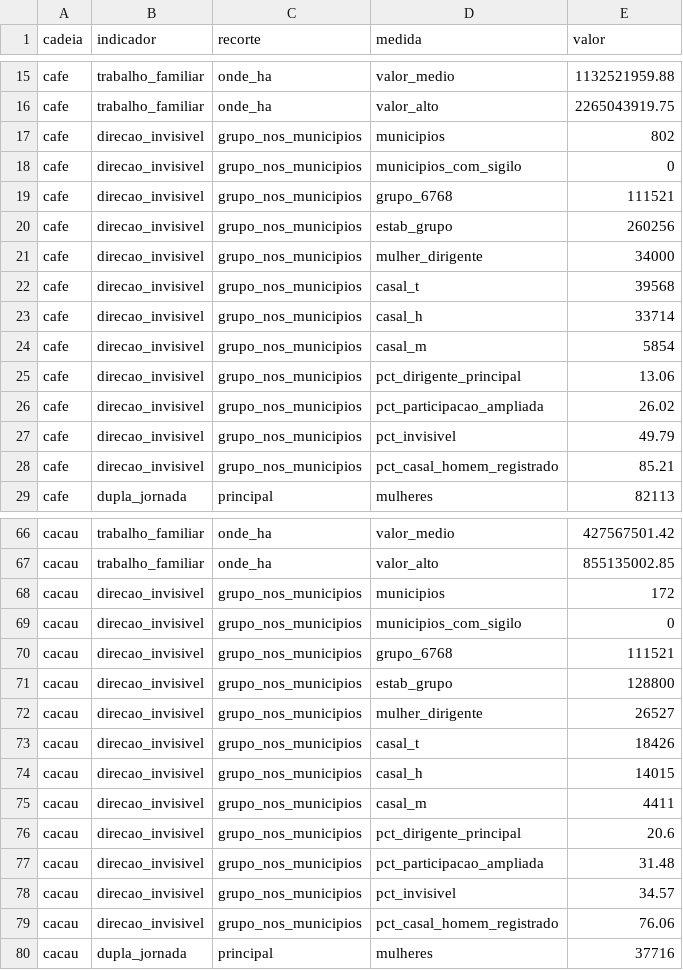
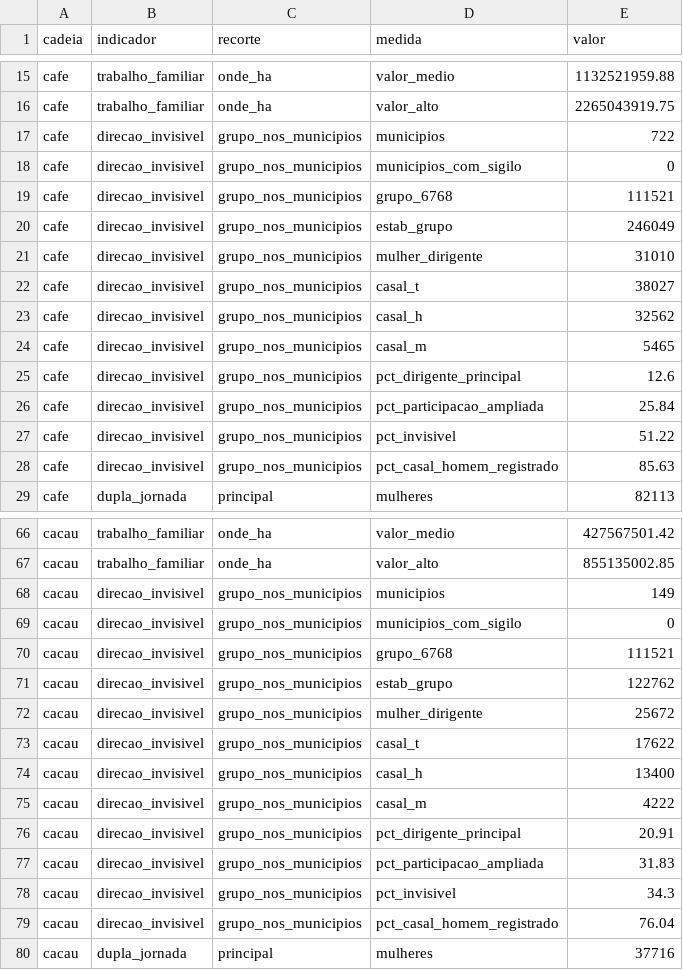
Before and after one commit to danimaciel/mulheres_rurais, a CSV file: dados/indicadores/resumo.csv, drawn as a sheet; only a part is shown, gaps mark what is left out.

```diff
--- a/dados/indicadores/resumo.csv
+++ b/dados/indicadores/resumo.csv
@@ -16,14 +16,14 @@
 "cafe","trabalho_familiar","onde_ha","valor_alto",2265043919.75
-"cafe","direcao_invisivel","grupo_nos_municipios","municipios",802
+"cafe","direcao_invisivel","grupo_nos_municipios","municipios",722
 "cafe","direcao_invisivel","grupo_nos_municipios","municipios_com_sigilo",0
 "cafe","direcao_invisivel","grupo_nos_municipios","grupo_6768",111521
-"cafe","direcao_invisivel","grupo_nos_municipios","estab_grupo",260256
-"cafe","direcao_invisivel","grupo_nos_municipios","mulher_dirigente",34000
-"cafe","direcao_invisivel","grupo_nos_municipios","casal_t",39568
-"cafe","direcao_invisivel","grupo_nos_municipios","casal_h",33714
-"cafe","direcao_invisivel","grupo_nos_municipios","casal_m",5854
-"cafe","direcao_invisivel","grupo_nos_municipios","pct_dirigente_principal",13.06
-"cafe","direcao_invisivel","grupo_nos_municipios","pct_participacao_ampliada",26.02
-"cafe","direcao_invisivel","grupo_nos_municipios","pct_invisivel",49.79
-"cafe","direcao_invisivel","grupo_nos_municipios","pct_casal_homem_registrado",85.21
+"cafe","direcao_invisivel","grupo_nos_municipios","estab_grupo",246049
+"cafe","direcao_invisivel","grupo_nos_municipios","mulher_dirigente",31010
+"cafe","direcao_invisivel","grupo_nos_municipios","casal_t",38027
+"cafe","direcao_invisivel","grupo_nos_municipios","casal_h",32562
+"cafe","direcao_invisivel","grupo_nos_municipios","casal_m",5465
+"cafe","direcao_invisivel","grupo_nos_municipios","pct_dirigente_principal",12.6
+"cafe","direcao_invisivel","grupo_nos_municipios","pct_participacao_ampliada",25.84
+"cafe","direcao_invisivel","grupo_nos_municipios","pct_invisivel",51.22
+"cafe","direcao_invisivel","grupo_nos_municipios","pct_casal_homem_registrado",85.63
 "cafe","dupla_jornada","principal","mulheres",82113
@@ -67,14 +67,14 @@
 "cacau","trabalho_familiar","onde_ha","valor_alto",855135002.85
-"cacau","direcao_invisivel","grupo_nos_municipios","municipios",172
+"cacau","direcao_invisivel","grupo_nos_municipios","municipios",149
 "cacau","direcao_invisivel","grupo_nos_municipios","municipios_com_sigilo",0
 "cacau","direcao_invisivel","grupo_nos_municipios","grupo_6768",111521
-"cacau","direcao_invisivel","grupo_nos_municipios","estab_grupo",128800
-"cacau","direcao_invisivel","grupo_nos_municipios","mulher_dirigente",26527
-"cacau","direcao_invisivel","grupo_nos_municipios","casal_t",18426
-"cacau","direcao_invisivel","grupo_nos_municipios","casal_h",14015
-"cacau","direcao_invisivel","grupo_nos_municipios","casal_m",4411
-"cacau","direcao_invisivel","grupo_nos_municipios","pct_dirigente_principal",20.6
-"cacau","direcao_invisivel","grupo_nos_municipios","pct_participacao_ampliada",31.48
-"cacau","direcao_invisivel","grupo_nos_municipios","pct_invisivel",34.57
-"cacau","direcao_invisivel","grupo_nos_municipios","pct_casal_homem_registrado",76.06
+"cacau","direcao_invisivel","grupo_nos_municipios","estab_grupo",122762
+"cacau","direcao_invisivel","grupo_nos_municipios","mulher_dirigente",25672
+"cacau","direcao_invisivel","grupo_nos_municipios","casal_t",17622
+"cacau","direcao_invisivel","grupo_nos_municipios","casal_h",13400
+"cacau","direcao_invisivel","grupo_nos_municipios","casal_m",4222
+"cacau","direcao_invisivel","grupo_nos_municipios","pct_dirigente_principal",20.91
+"cacau","direcao_invisivel","grupo_nos_municipios","pct_participacao_ampliada",31.83
+"cacau","direcao_invisivel","grupo_nos_municipios","pct_invisivel",34.3
+"cacau","direcao_invisivel","grupo_nos_municipios","pct_casal_homem_registrado",76.04
 "cacau","dupla_jornada","principal","mulheres",37716
```
Also changed, not shown: config/indicadores.csv, dados/indicadores/disponibilidade.csv, 4 other files.
